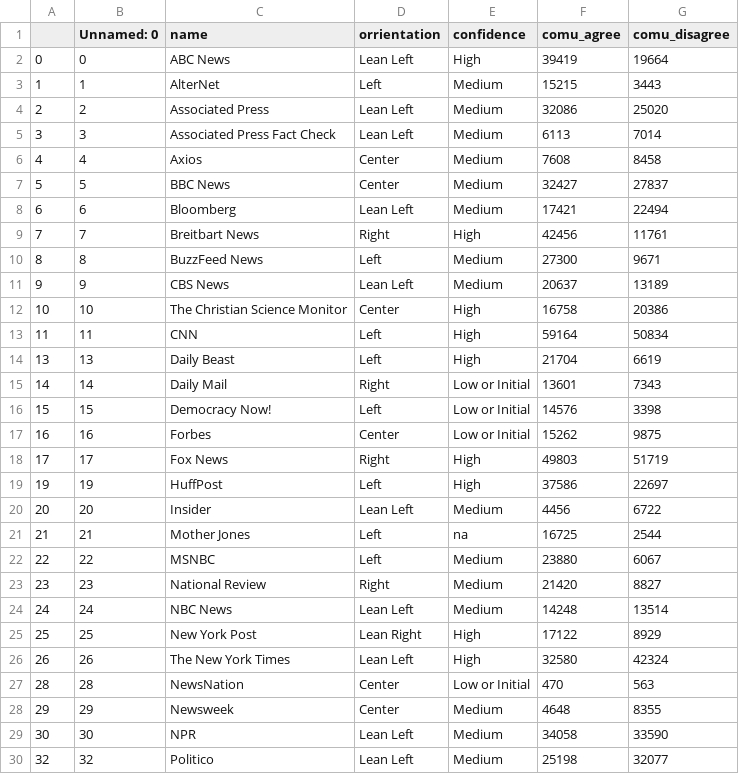
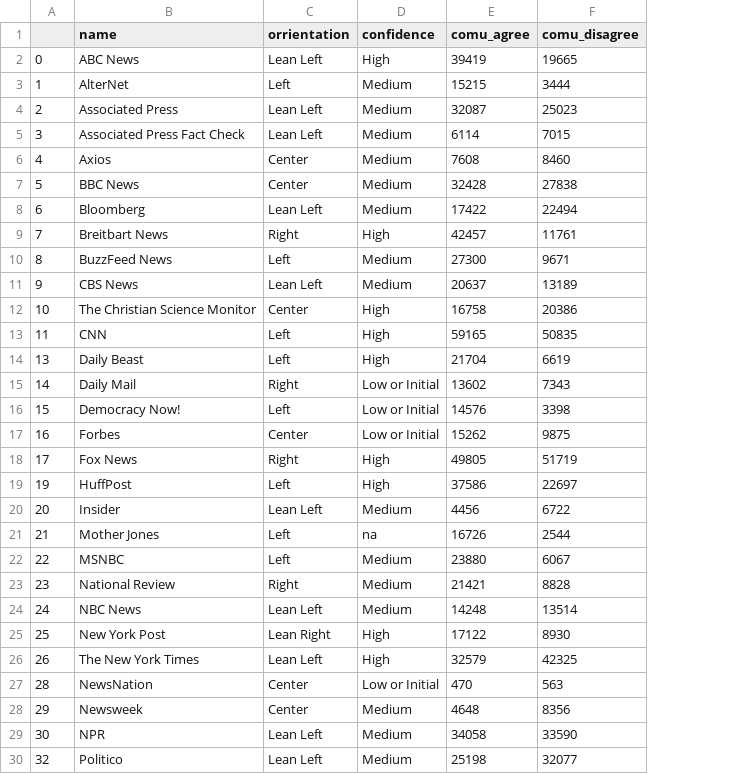
Before and after one commit to epfl-ada/ada-2022-project-adamantiumforgers, a CSV file: LF/media_ft_yt_clean.csv, drawn as a sheet; only a part is shown; removed rows and columns are numbered as before the commit, all else as after; the diff covers the shown part only; the diff names each change by its address in the sheet, - before the commit and + after, or states it on an @@ line.

```diff
--- a/LF/media_ft_yt_clean.csv
+++ b/LF/media_ft_yt_clean.csv
-column B (Unnamed: 0), rows 2-30: 0 | 1 | 2 | 3 | 4 | 5 | 6 | 7 | 8 | 9 | 10 | 11 | 13 | 14 | 15 | 16 | 17 | 19 | 20 | 21 | 22 | 23 | 24 | 25 | 26 | 28 | 29 | 30 | 32
-F2 (comu_disagree): 19664
+F2 (comu_disagree): 19665
-F3 (comu_disagree): 3443
+F3 (comu_disagree): 3444
-E4 (comu_agree): 32086
+E4 (comu_agree): 32087
-F4 (comu_disagree): 25020
+F4 (comu_disagree): 25023
-E5 (comu_agree): 6113
+E5 (comu_agree): 6114
-F5 (comu_disagree): 7014
+F5 (comu_disagree): 7015
-F6 (comu_disagree): 8458
+F6 (comu_disagree): 8460
-E7 (comu_agree): 32427
+E7 (comu_agree): 32428
-F7 (comu_disagree): 27837
+F7 (comu_disagree): 27838
-E8 (comu_agree): 17421
+E8 (comu_agree): 17422
-E9 (comu_agree): 42456
+E9 (comu_agree): 42457
-E13 (comu_agree): 59164
+E13 (comu_agree): 59165
-F13 (comu_disagree): 50834
+F13 (comu_disagree): 50835
-E15 (comu_agree): 13601
+E15 (comu_agree): 13602
-E18 (comu_agree): 49803
+E18 (comu_agree): 49805
-E21 (comu_agree): 16725
+E21 (comu_agree): 16726
-E23 (comu_agree): 21420
+E23 (comu_agree): 21421
-F23 (comu_disagree): 8827
+F23 (comu_disagree): 8828
-F25 (comu_disagree): 8929
+F25 (comu_disagree): 8930
-E26 (comu_agree): 32580
+E26 (comu_agree): 32579
-F26 (comu_disagree): 42324
+F26 (comu_disagree): 42325
-F28 (comu_disagree): 8355
+F28 (comu_disagree): 8356
```
Also changed, not shown: 15 edited cells elsewhere in this file, 6 other files.
